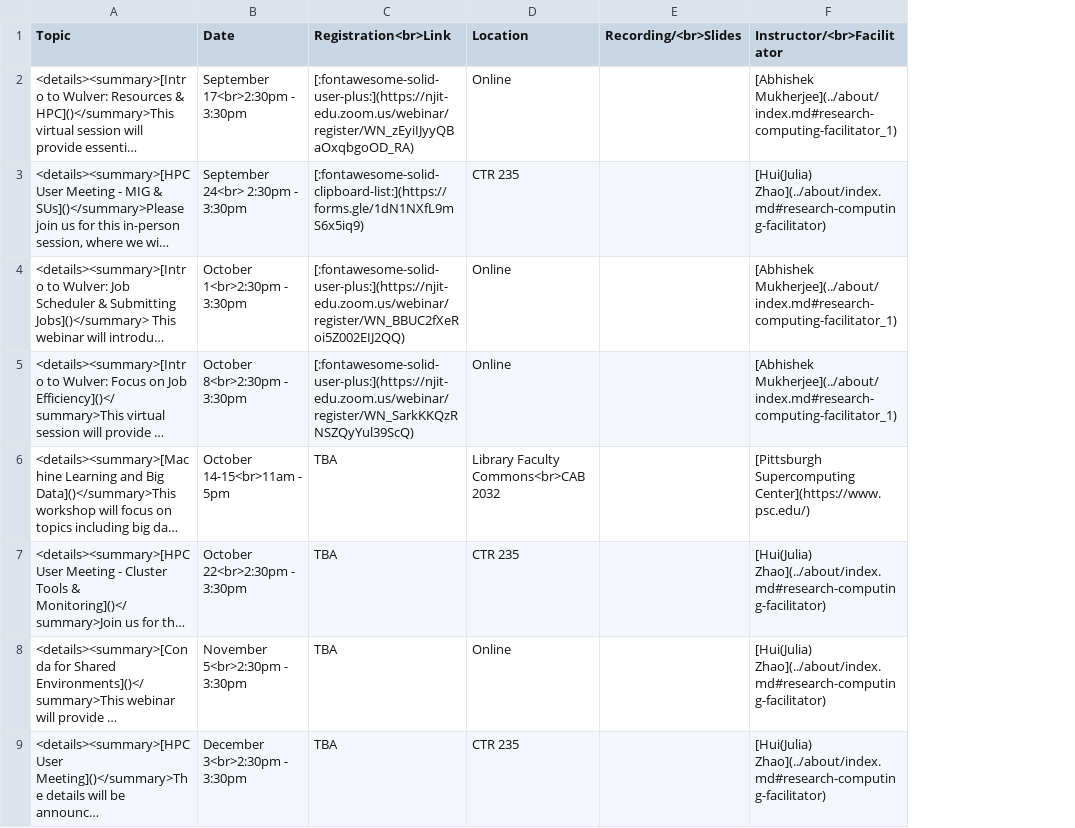
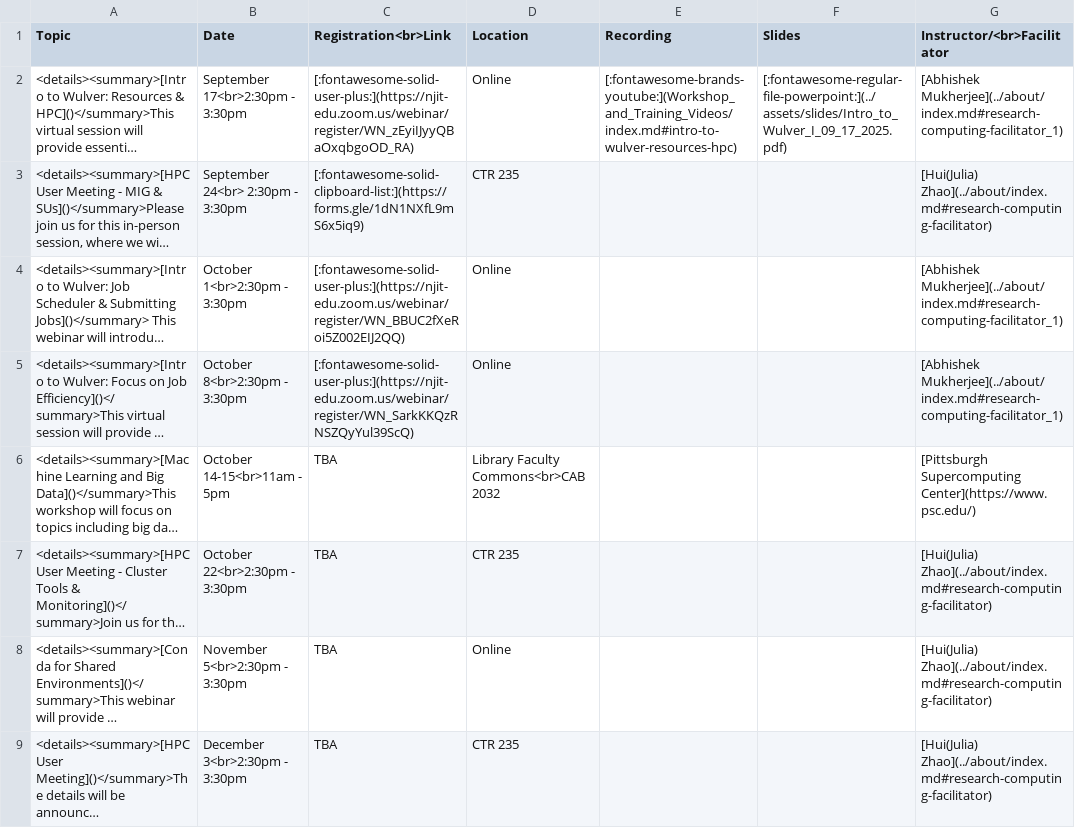
Before and after one commit to arcs-njit-edu/Docs, a CSV file: docs/assets/tables/trainings/2025_fall.csv, drawn as a sheet; long unchanged cells end in …; removed rows and columns are numbered as before the commit, all else as after; the diff names each change by its address in the sheet, - before the commit and + after, or states it on an @@ line.

Commit message:
Added webinar recording, moved past recordings to archived

```diff
--- a/docs/assets/tables/trainings/2025_fall.csv
+++ b/docs/assets/tables/trainings/2025_fall.csv
-column E (Recording/<br>Slides), empty
+column E (Recording), row 2: [:fontawesome-brands-youtube:](Workshop_and_Training_Videos/index.md#intro-to-wulver-resources-hpc)
+column F (Slides), row 2: [:fontawesome-regular-file-powerpoint:](../assets/slides/Intro_to_Wulver_I_09_17_2025.pdf)
```
Also changed, not shown: docs/assets/tables/trainings/2024_fall.csv, docs/assets/tables/trainings/2025_spring.csv, 5 other files.
